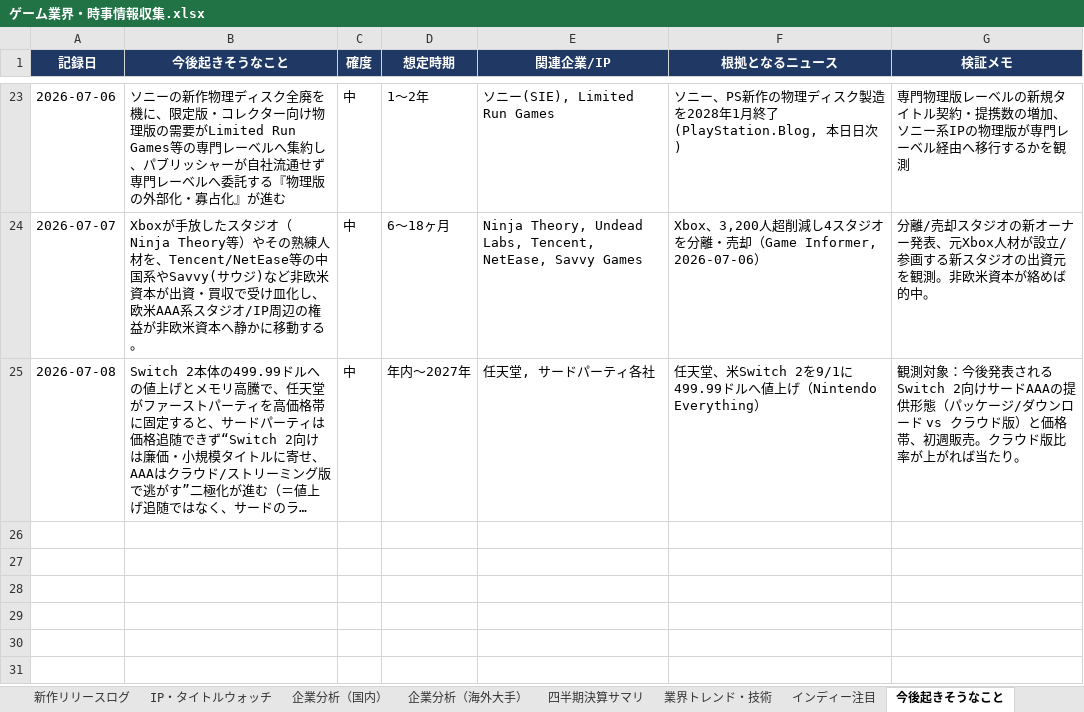
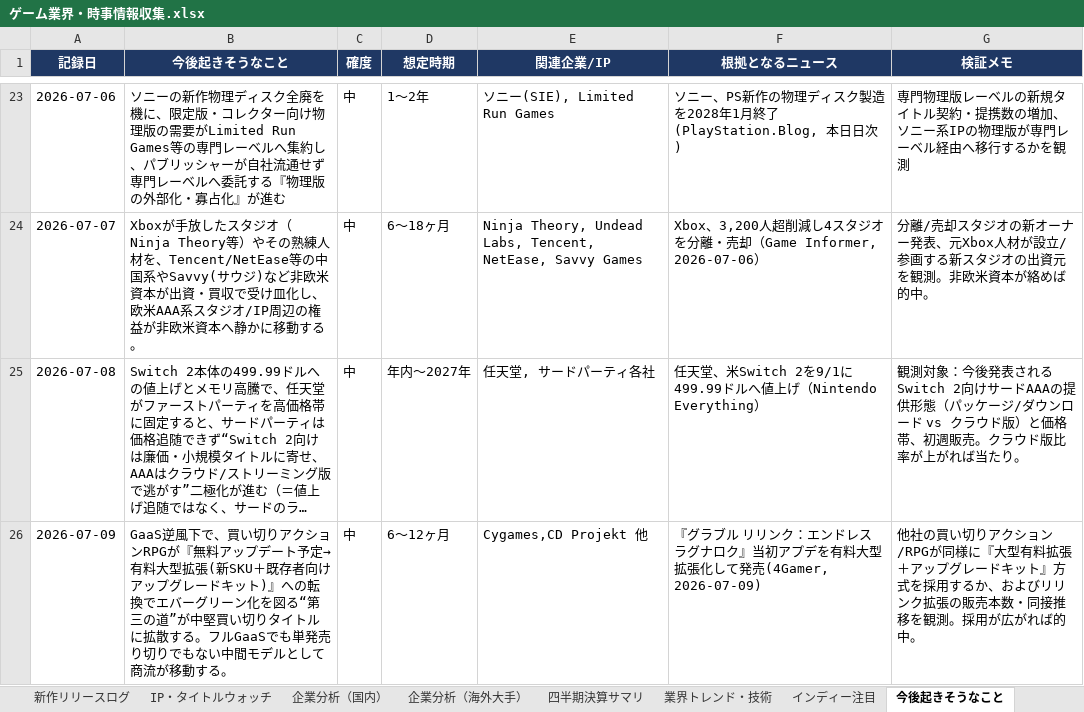
Before and after one commit to norimichitakesue2/game-industry-tracker, an Excel workbook: master/ゲーム業界・時事情報収集.xlsx, sheet 今後起きそうなこと, drawn as a sheet; only a part is shown, gaps mark what is left out; long unchanged cells end in …; values as stored, in another font and other column widths than the file's, no borders; the diff names each change by its address in the sheet, - before the commit and + after, or states it on an @@ line.

```diff
--- a/master/ゲーム業界・時事情報収集.xlsx (sheet 今後起きそうなこと)
+++ b/master/ゲーム業界・時事情報収集.xlsx (sheet 今後起きそうなこと)
+row 26: 2026-07-09 | GaaS逆風下で、買い切りアクションRPGが『無料アップデート予定→有料大型拡張(新SKU＋既存者向けアップグレードキット)』への転換でエバーグリーン化を図る“第三の道”が中堅買い切りタイトルに拡散する。フルGaaSでも単発売り切りでもない中間モデルとして商流が移動する。 | 中 | 6〜12ヶ月 | Cygames,CD Projekt 他 | 『グラブル リリンク：エンドレスラグナロク』当初アプデを有料大型拡張化して発売(4Gamer, 2026-07-09) | 他社の買い切りアクション/RPGが同様に『大型有料拡張＋アップグレードキット』方式を採用するか、およびリリンク拡張の販売本数・同接推移を観測。採用が広がれば的中。
```
Also changed, not shown: sheet 日次ニュース, sheet ゲームデザイン・トレンド, sheet 横断的問い, sheet イベントカレンダー, 32 other files.
